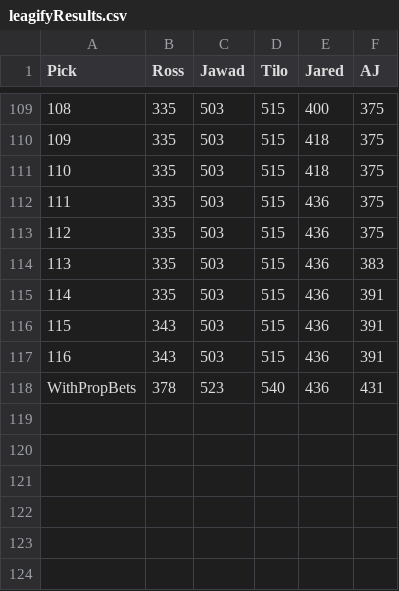
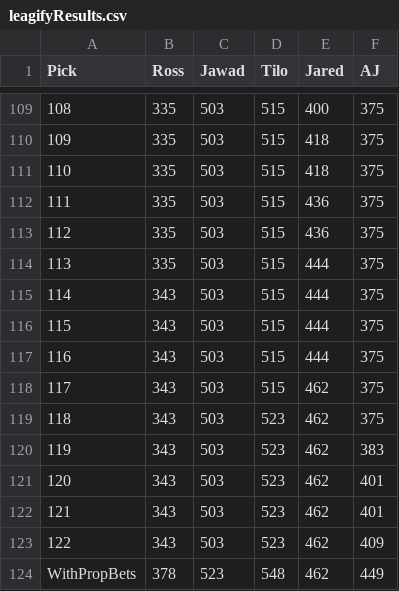
Before and after one commit to zo0o0ot/2020-draft-scorer, a CSV file: draft/leagifyResults.csv, drawn as a sheet; only a part is shown, gaps mark what is left out; removed rows and columns are numbered as before the commit, all else as after; the diff names each change by its address in the sheet, - before the commit and + after, or states it on an @@ line.

Commit message:
adds picks through 122

```diff
--- a/draft/leagifyResults.csv
+++ b/draft/leagifyResults.csv
-E114 (Jared): 436
+E114 (Jared): 444
-F114 (AJ): 383
+F114 (AJ): 375
-row 115: 114 | 335 | 503 | 515 | 436 | 391
@@ column A (Pick) renumbered between rows 115 and 116 @@
-E115:E116 (Jared): 436
+E115:E116 (Jared): 444
-F115:F116 (AJ): 391
+F115:F116 (AJ): 375
+row 117: 116 | 343 | 503 | 515 | 444 | 375
+row 118: 117 | 343 | 503 | 515 | 462 | 375
+row 119: 118 | 343 | 503 | 523 | 462 | 375
+row 120: 119 | 343 | 503 | 523 | 462 | 383
+row 121: 120 | 343 | 503 | 523 | 462 | 401
+row 122: 121 | 343 | 503 | 523 | 462 | 401
+row 123: 122 | 343 | 503 | 523 | 462 | 409
-D124 (Tilo): 540
+D124 (Tilo): 548
-E124 (Jared): 436
+E124 (Jared): 462
-F124 (AJ): 431
+F124 (AJ): 449
```
Also changed, not shown: draft/nflDraft.csv, 1 other file.
